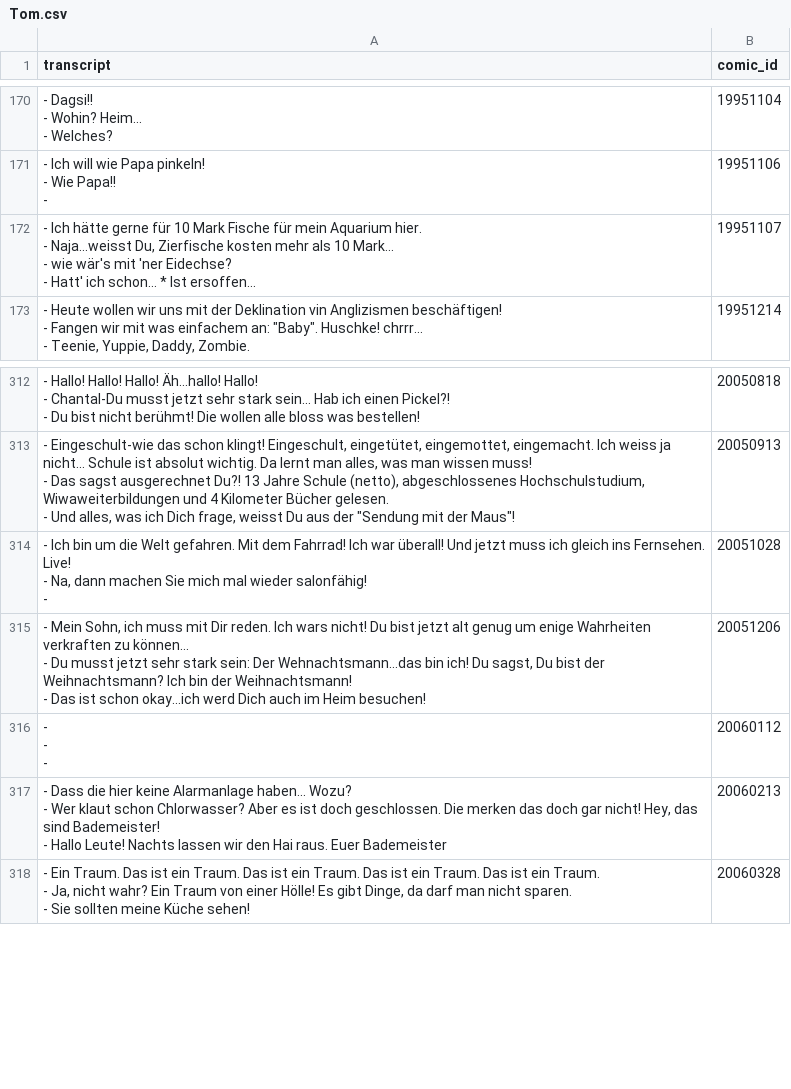
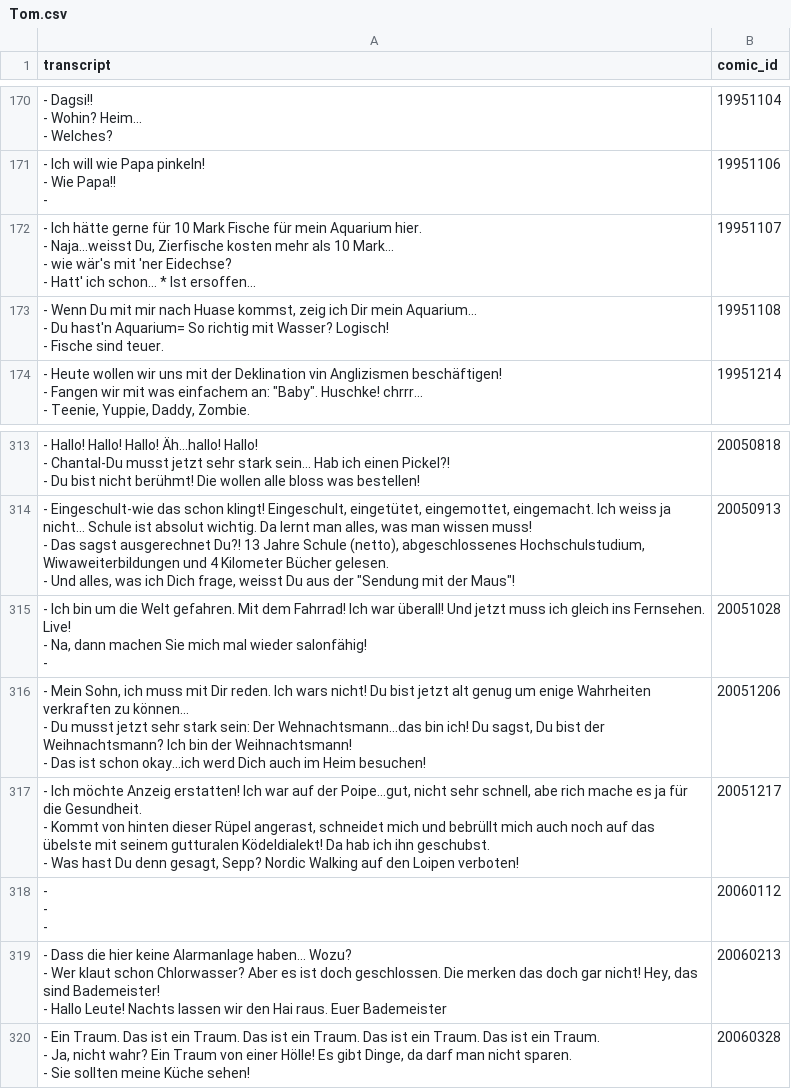
Before and after one commit to Dobby233Liu/garfield.csv, a CSV file: Tom.csv, drawn as a sheet; only a part is shown, gaps mark what is left out.

```diff
--- a/Tom.csv
+++ b/Tom.csv
@@ -540,2 +540,5 @@ transcript,comic_id
 - Hatt' ich schon... * Ist ersoffen...",19951107
+"- Wenn Du mit mir nach Huase kommst, zeig ich Dir mein Aquarium...
+- Du hast'n Aquarium= So richtig mit Wasser? Logisch!
+- Fische sind teuer.",19951108
 "- Heute wollen wir uns mit der Deklination vin Anglizismen beschäftigen!
@@ -1001,2 +1004,5 @@ transcript,comic_id
 - Das ist schon okay...ich werd Dich auch im Heim besuchen!",20051206
+"- Ich möchte Anzeig erstatten! Ich war auf der Poipe...gut, nicht sehr schnell, abe rich mache es ja für die Gesundheit.
+- Kommt von hinten dieser Rüpel angerast, schneidet mich und bebrüllt mich auch noch auf das übelste mit seinem gutturalen Ködeldialekt! Da hab ich ihn geschubst.
+- Was hast Du denn gesagt, Sepp? Nordic Walking auf den Loipen verboten!",20051217
 "-
```
Also changed, not shown: 14 other files.
